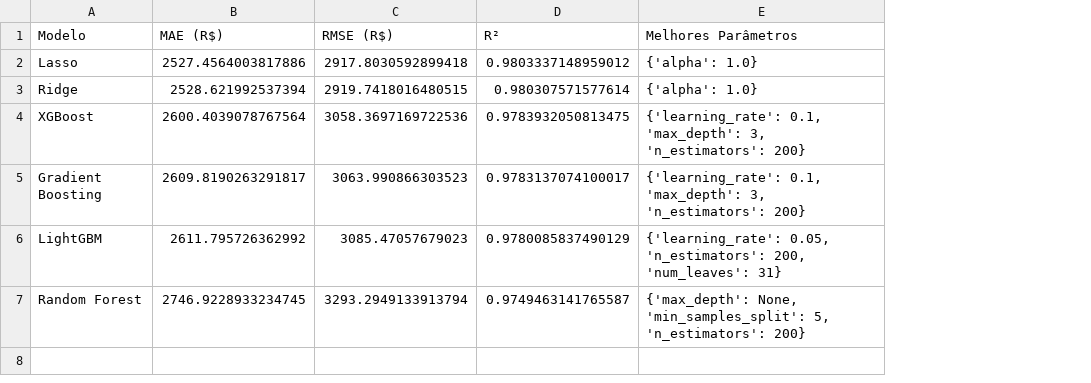
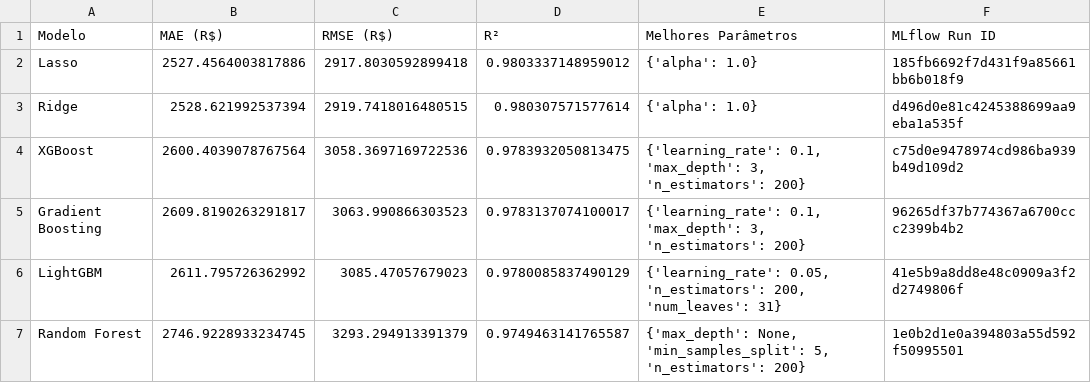
Before and after one commit to HiRenan/MachineLearningCarros, a CSV file: reports/metrics/resultados_modelos.csv, drawn as a sheet; the diff names each change by its address in the sheet, - before the commit and + after, or states it on an @@ line.

Commit message:
Adiciona MLflow para rastreamento de experimentos

```diff
--- a/reports/metrics/resultados_modelos.csv
+++ b/reports/metrics/resultados_modelos.csv
+column F (MLflow Run ID), rows 2-7: 185fb6692f7d431f9a85661bb6b018f9 | d496d0e81c4245388699aa9eba1a535f | c75d0e9478974cd986ba939b49d109d2 | 96265df37b774367a6700ccc2399b4b2 | 41e5b9a8dd8e48c0909a3f2d2749806f | 1e0b2d1e0a394803a55d592f50995501
-C7 (RMSE (R$)): 3293.2949133913794
+C7 (RMSE (R$)): 3293.294913391379
```
Also changed, not shown: 5 other files.
